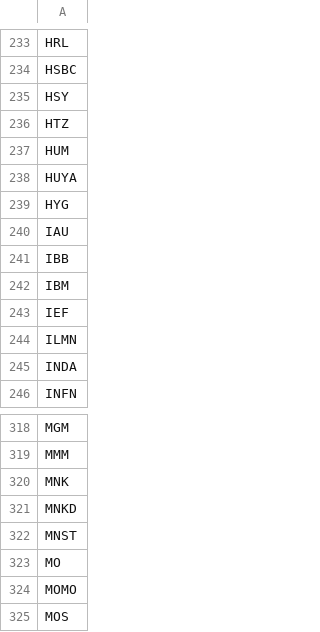
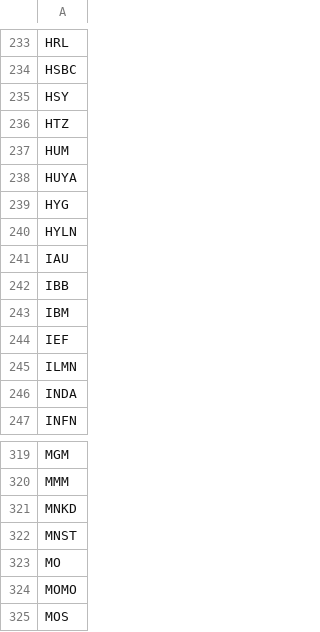
Before and after one commit to erikbryant/options, a CSV file: options.csv, drawn as a sheet; only a part is shown, gaps mark what is left out; removed rows and columns are numbered as before the commit, all else as after; the diff names each change by its address in the sheet, - before the commit and + after, or states it on an @@ line.

Commit message:
Update to latest USE data

```diff
--- a/options.csv
+++ b/options.csv
+row 240: HYLN
-row 320: MNK
```
Also changed, not shown: 2 other files.
